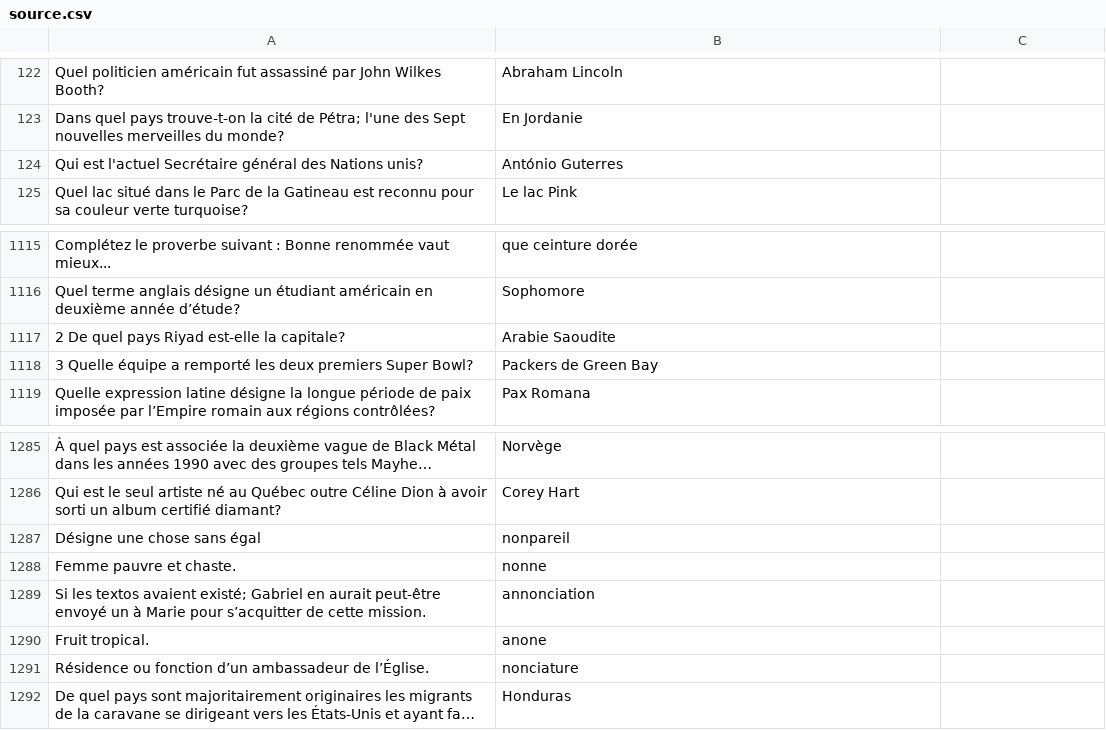
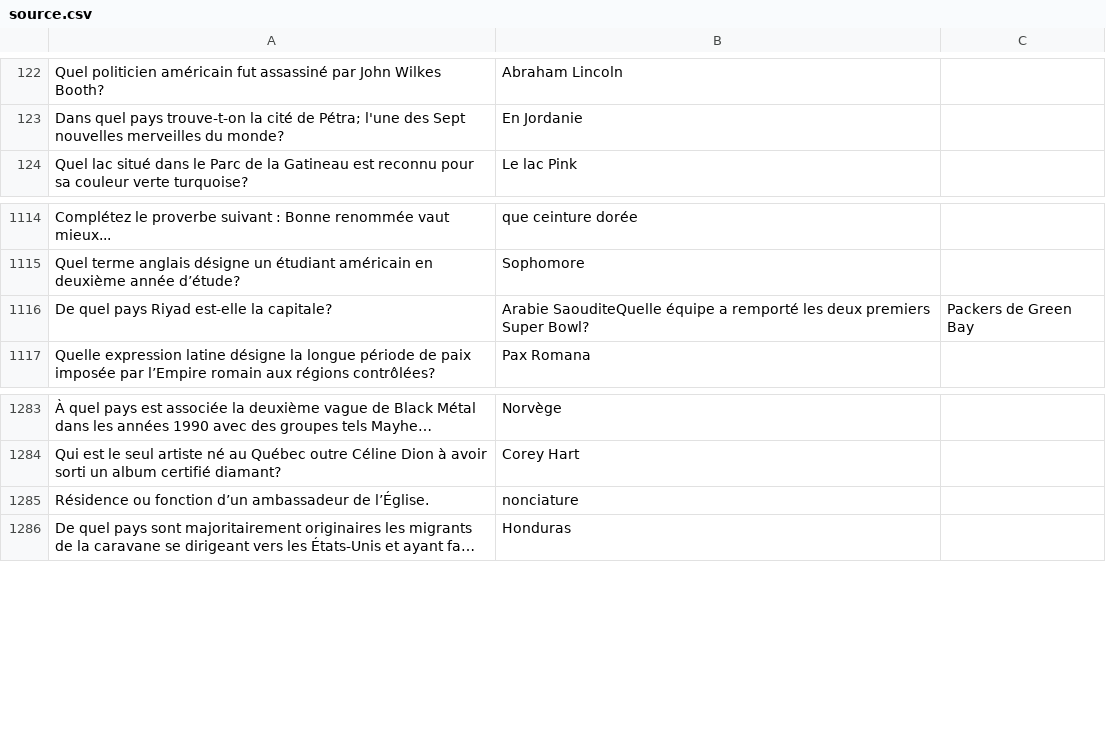
Before and after one commit to phil3838/GEH-training, a CSV file: src/assets/source.csv, drawn as a sheet; only a part is shown, gaps mark what is left out; long unchanged cells end in …; removed rows and columns are numbered as before the commit, all else as after; the diff names each change by its address in the sheet, - before the commit and + after, or states it on an @@ line.

Commit message:
question removed

```diff
--- a/src/assets/source.csv
+++ b/src/assets/source.csv
-row 124: Qui est l'actuel Secrétaire général des Nations unis? | António Guterres
-row 1117: 2 De quel pays Riyad est-elle la capitale? | Arabie Saoudite
-row 1118: 3 Quelle équipe a remporté les deux premiers Super Bowl? | Packers de Green Bay
+row 1116: De quel pays Riyad est-elle la capitale? | Arabie SaouditeQuelle équipe a remporté les deux premiers Super Bowl? | Packers de Green Bay
-row 1287: Désigne une chose sans égal | nonpareil
-row 1288: Femme pauvre et chaste. | nonne
-row 1289: Si les textos avaient existé; Gabriel en aurait peut-être envoyé un à Marie pour s’acquitter de cette mission. | annonciation
-row 1290: Fruit tropical. | anone
```
